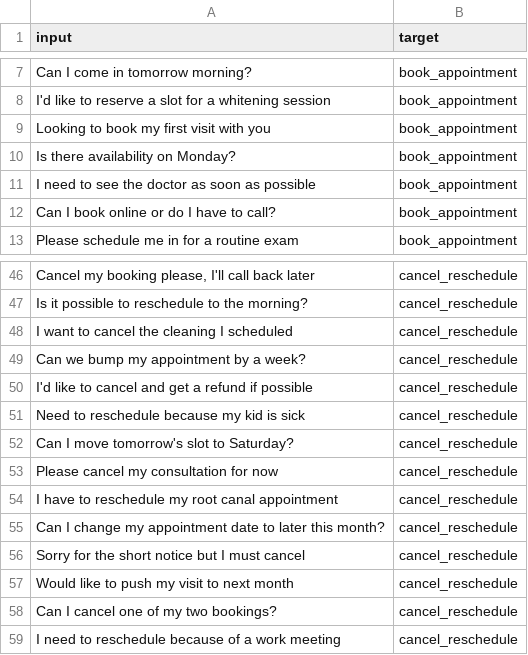
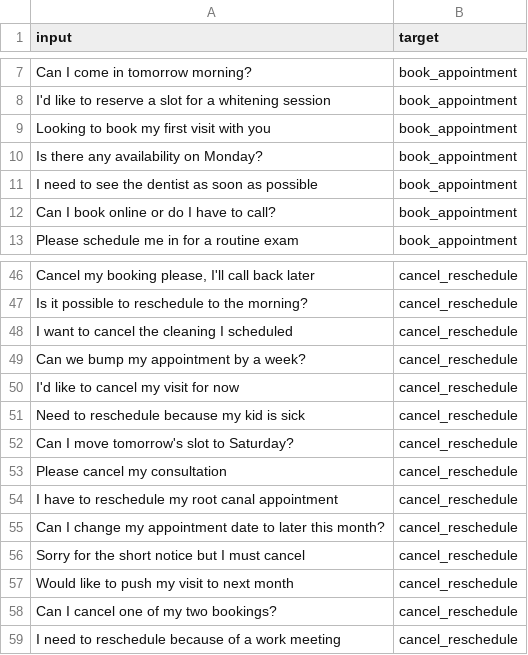
Before and after one commit to chaithanya812/FINE-TUNE, a CSV file: demo_clinic_intents.csv, drawn as a sheet; only a part is shown, gaps mark what is left out; the diff covers the shown part only.

```diff
--- a/demo_clinic_intents.csv
+++ b/demo_clinic_intents.csv
@@ -9,4 +9,4 @@ input,target
 "Looking to book my first visit with you",book_appointment
-"Is there availability on Monday?",book_appointment
-"I need to see the doctor as soon as possible",book_appointment
+"Is there any availability on Monday?",book_appointment
+"I need to see the dentist as soon as possible",book_appointment
 "Can I book online or do I have to call?",book_appointment
@@ -49,6 +49,6 @@ input,target
 "Can we bump my appointment by a week?",cancel_reschedule
-"I'd like to cancel and get a refund if possible",cancel_reschedule
+"I'd like to cancel my visit for now",cancel_reschedule
 "Need to reschedule because my kid is sick",cancel_reschedule
 "Can I move tomorrow's slot to Saturday?",cancel_reschedule
-"Please cancel my consultation for now",cancel_reschedule
+"Please cancel my consultation",cancel_reschedule
 "I have to reschedule my root canal appointment",cancel_reschedule
```
Also changed, not shown: 37 added rows, 7 removed rows and 13 edited cells elsewhere in this file.
